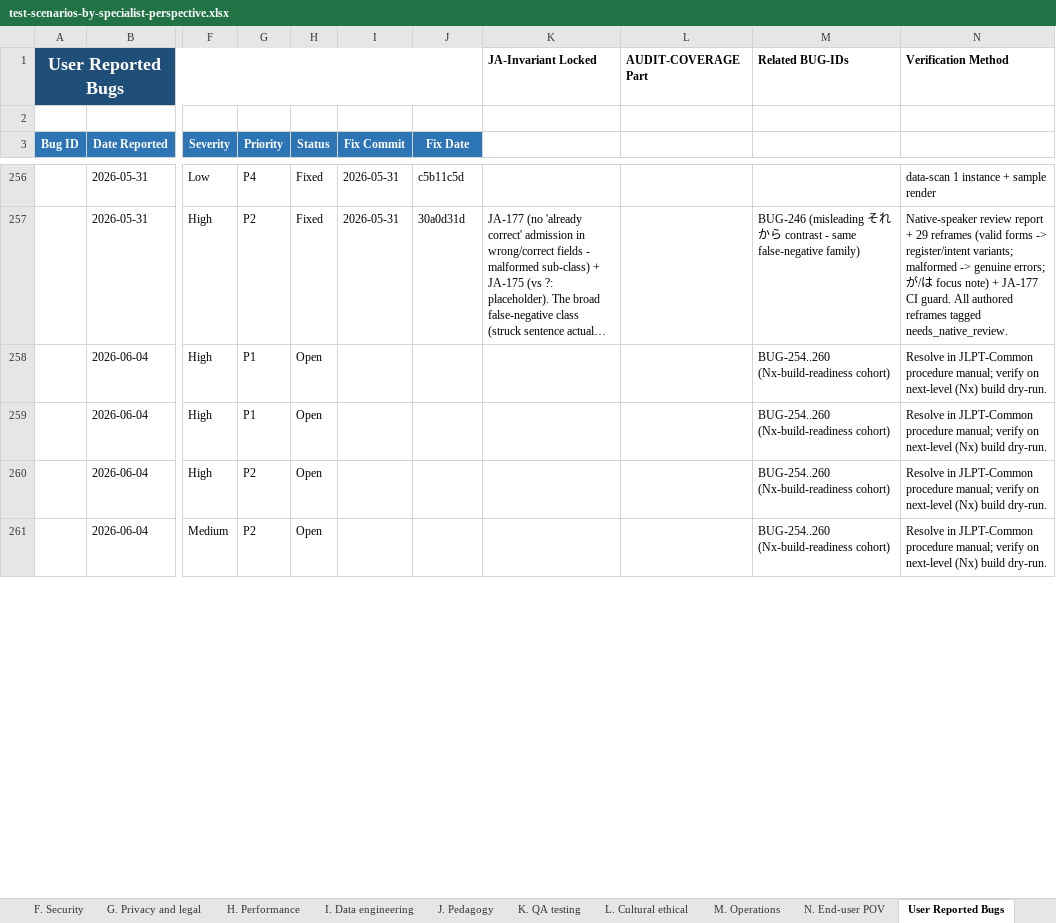
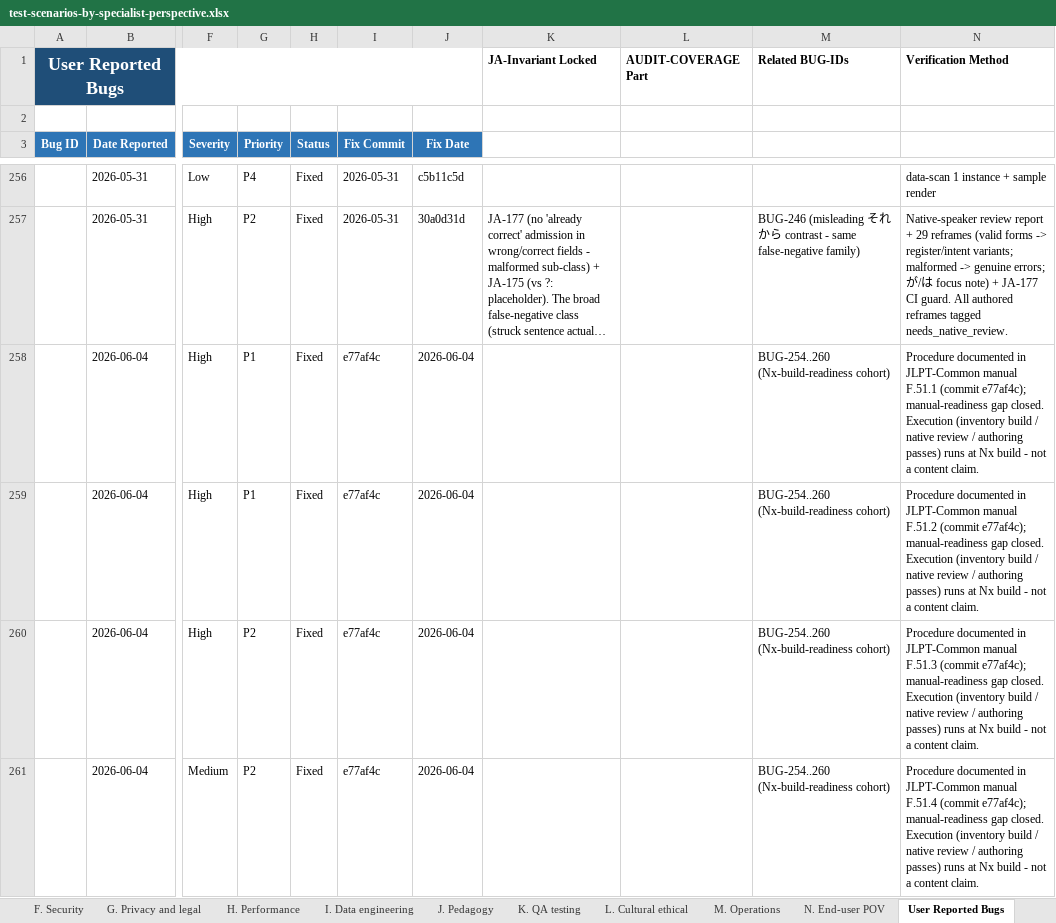
Before and after one commit to gauravaccentureproducts/JLPTSuccess, an Excel workbook: N5/specifications/test-scenarios-by-specialist-perspective.xlsx, sheet User Reported Bugs, drawn as a sheet; only a part is shown, gaps mark what is left out; long unchanged cells end in …; values as stored, in another font and other column widths than the file's, no borders; conditional formats not drawn; the diff covers the shown part only; the diff names each change by its address in the sheet, - before the commit and + after, or states it on an @@ line.

```diff
--- a/N5/specifications/test-scenarios-by-specialist-perspective.xlsx (sheet User Reported Bugs)
+++ b/N5/specifications/test-scenarios-by-specialist-perspective.xlsx (sheet User Reported Bugs)
-H258:H261 (Status): Open
+H258:H261 (Status): Fixed
-I258:I261 (Fix Commit): (empty)
+I258:I261 (Fix Commit): e77af4c
-J258:J261 (Fix Date): (empty)
+J258:J261 (Fix Date): 2026-06-04
-N258: Resolve in JLPT-Common procedure manual; verify on next-level (Nx) build dry-run.
+N258: Procedure documented in JLPT-Common manual F.51.1 (commit e77af4c); manual-readiness gap closed. Execution (inventory build / native review / authoring passes) runs at Nx build - not a content claim.
-N259: Resolve in JLPT-Common procedure manual; verify on next-level (Nx) build dry-run.
+N259: Procedure documented in JLPT-Common manual F.51.2 (commit e77af4c); manual-readiness gap closed. Execution (inventory build / native review / authoring passes) runs at Nx build - not a content claim.
-N260: Resolve in JLPT-Common procedure manual; verify on next-level (Nx) build dry-run.
+N260: Procedure documented in JLPT-Common manual F.51.3 (commit e77af4c); manual-readiness gap closed. Execution (inventory build / native review / authoring passes) runs at Nx build - not a content claim.
-N261: Resolve in JLPT-Common procedure manual; verify on next-level (Nx) build dry-run.
+N261: Procedure documented in JLPT-Common manual F.51.4 (commit e77af4c); manual-readiness gap closed. Execution (inventory build / native review / authoring passes) runs at Nx build - not a content claim.
```
Also changed, not shown: 12 edited cells elsewhere in this sheet.
